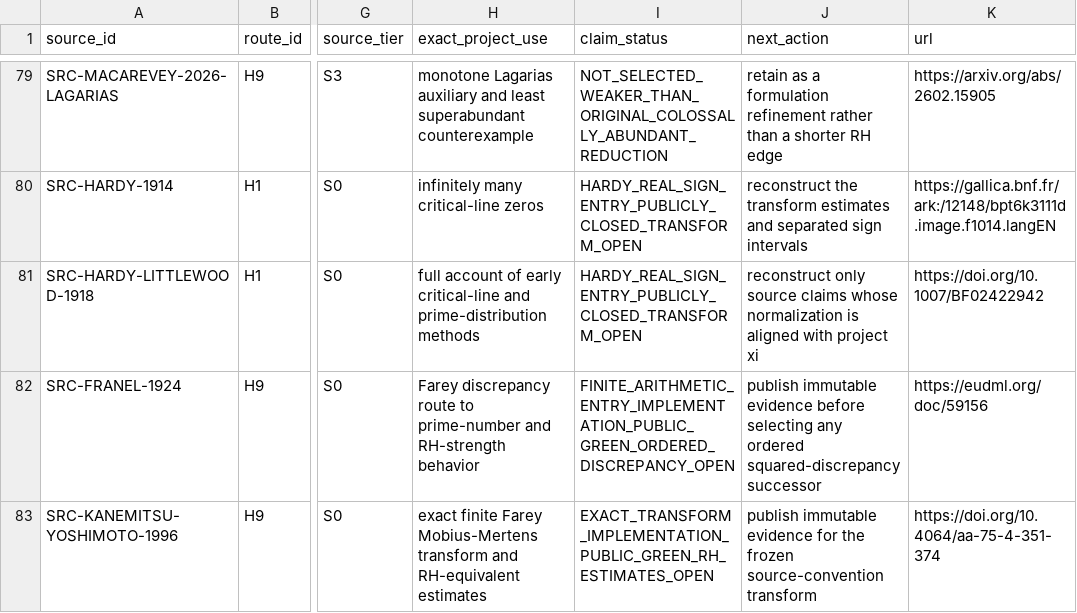
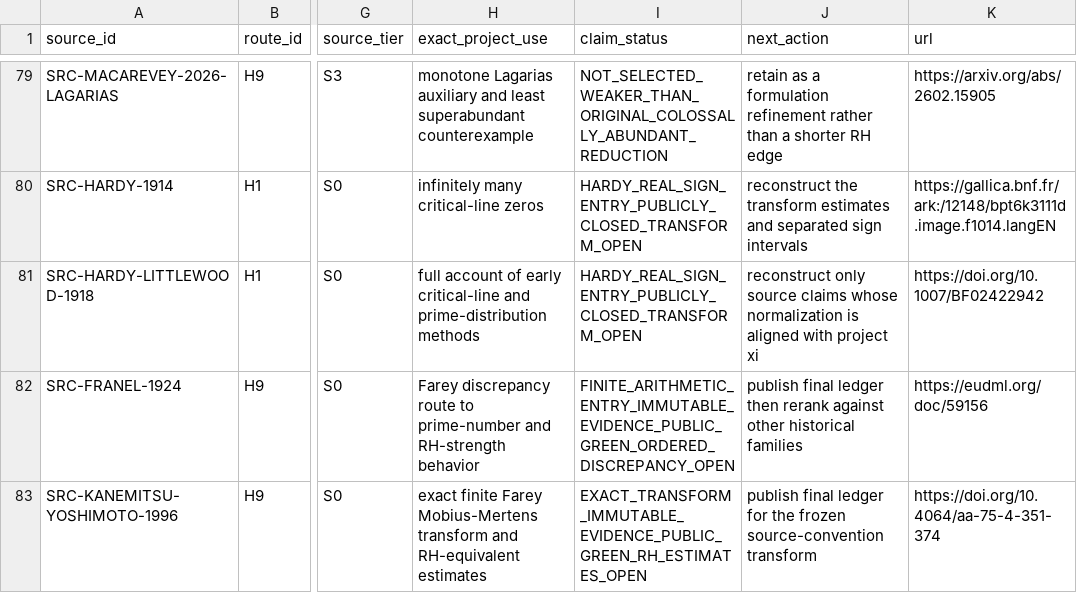
Before and after one commit to Ryugu-07/lean-lab-rh, a CSV file: research/literature_source_registry.csv, drawn as a sheet; only a part is shown, gaps mark what is left out; the diff names each change by its address in the sheet, - before the commit and + after, or states it on an @@ line.

Commit message:
close Farey transform evidence ledger

```diff
--- a/research/literature_source_registry.csv
+++ b/research/literature_source_registry.csv
-I82 (claim_status): FINITE_ARITHMETIC_ENTRY_IMPLEMENTATION_PUBLIC_GREEN_ORDERED_DISCREPANCY_OPEN
+I82 (claim_status): FINITE_ARITHMETIC_ENTRY_IMMUTABLE_EVIDENCE_PUBLIC_GREEN_ORDERED_DISCREPANCY_OPEN
-J82 (next_action): publish immutable evidence before selecting any ordered squared-discrepancy successor
+J82 (next_action): publish final ledger then rerank against other historical families
-I83 (claim_status): EXACT_TRANSFORM_IMPLEMENTATION_PUBLIC_GREEN_RH_ESTIMATES_OPEN
+I83 (claim_status): EXACT_TRANSFORM_IMMUTABLE_EVIDENCE_PUBLIC_GREEN_RH_ESTIMATES_OPEN
-J83 (next_action): publish immutable evidence for the…
+J83 (next_action): publish final ledger for the…
```
Also changed, not shown: 7 other files.
